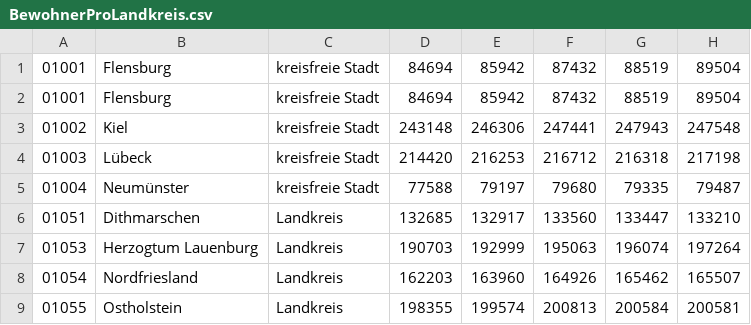
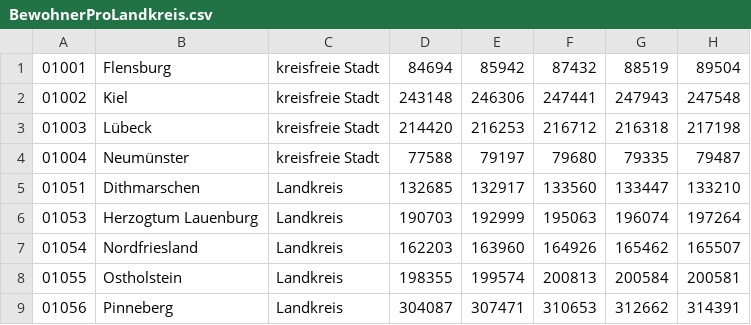
Before and after one commit to GrinchCodeFactory/sirmodel, a CSV file: simulator/pendlerData/BewohnerProLandkreis.csv, drawn as a sheet; only a part is shown; the shorter side is filled out with more unchanged rows; the diff names each change by its address in the sheet, - before the commit and + after, or states it on an @@ line.

```diff
--- a/simulator/pendlerData/BewohnerProLandkreis.csv
+++ b/simulator/pendlerData/BewohnerProLandkreis.csv
-row 2: 01001 | Flensburg | kreisfreie Stadt | 84694 | 85942 | 87432 | 88519 | 89504
```
Also changed, not shown: 1 other file.
